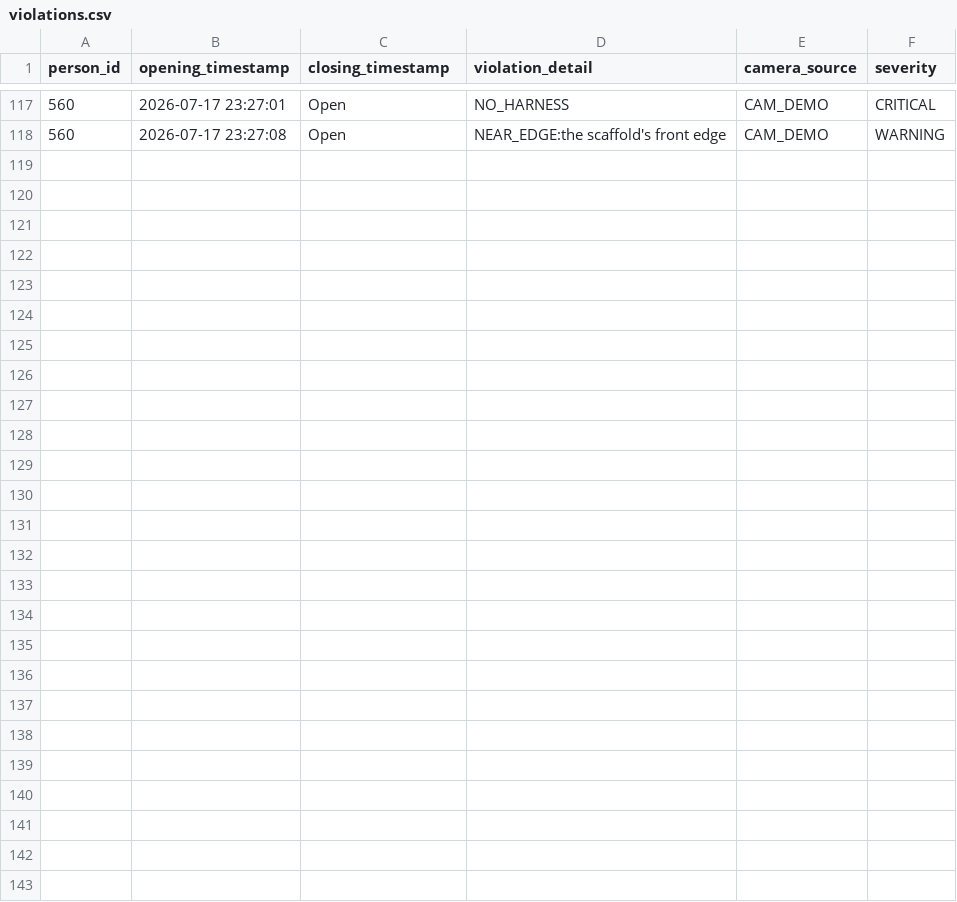
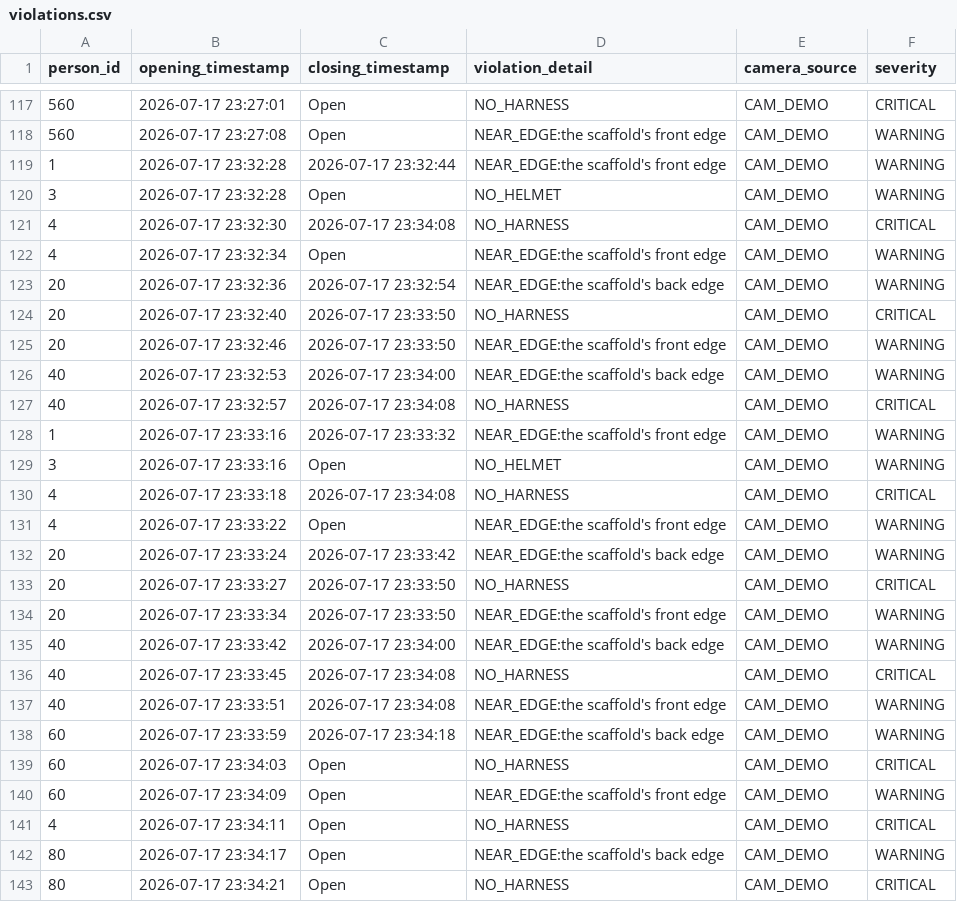
Before and after one commit to Sukirthan22/CV-Based-Safety-Violation-Detection-System, a CSV file: logs/violations.csv, drawn as a sheet; only a part is shown, gaps mark what is left out; the diff names each change by its address in the sheet, - before the commit and + after, or states it on an @@ line.

Commit message:
Fix ghost violation logs by instantly expiring solved violations and cleaning up on startup

```diff
--- a/logs/violations.csv
+++ b/logs/violations.csv
+row 119: 1 | 2026-07-17 23:32:28 | 2026-07-17 23:32:44 | NEAR_EDGE:the scaffold's front edge | CAM_DEMO | WARNING
+row 120: 3 | 2026-07-17 23:32:28 | Open | NO_HELMET | CAM_DEMO | WARNING
+row 121: 4 | 2026-07-17 23:32:30 | 2026-07-17 23:34:08 | NO_HARNESS | CAM_DEMO | CRITICAL
+row 122: 4 | 2026-07-17 23:32:34 | Open | NEAR_EDGE:the scaffold's front edge | CAM_DEMO | WARNING
+row 123: 20 | 2026-07-17 23:32:36 | 2026-07-17 23:32:54 | NEAR_EDGE:the scaffold's back edge | CAM_DEMO | WARNING
+row 124: 20 | 2026-07-17 23:32:40 | 2026-07-17 23:33:50 | NO_HARNESS | CAM_DEMO | CRITICAL
+row 125: 20 | 2026-07-17 23:32:46 | 2026-07-17 23:33:50 | NEAR_EDGE:the scaffold's front edge | CAM_DEMO | WARNING
+row 126: 40 | 2026-07-17 23:32:53 | 2026-07-17 23:34:00 | NEAR_EDGE:the scaffold's back edge | CAM_DEMO | WARNING
+row 127: 40 | 2026-07-17 23:32:57 | 2026-07-17 23:34:08 | NO_HARNESS | CAM_DEMO | CRITICAL
+row 128: 1 | 2026-07-17 23:33:16 | 2026-07-17 23:33:32 | NEAR_EDGE:the scaffold's front edge | CAM_DEMO | WARNING
+row 129: 3 | 2026-07-17 23:33:16 | Open | NO_HELMET | CAM_DEMO | WARNING
+row 130: 4 | 2026-07-17 23:33:18 | 2026-07-17 23:34:08 | NO_HARNESS | CAM_DEMO | CRITICAL
+row 131: 4 | 2026-07-17 23:33:22 | Open | NEAR_EDGE:the scaffold's front edge | CAM_DEMO | WARNING
+row 132: 20 | 2026-07-17 23:33:24 | 2026-07-17 23:33:42 | NEAR_EDGE:the scaffold's back edge | CAM_DEMO | WARNING
+row 133: 20 | 2026-07-17 23:33:27 | 2026-07-17 23:33:50 | NO_HARNESS | CAM_DEMO | CRITICAL
+row 134: 20 | 2026-07-17 23:33:34 | 2026-07-17 23:33:50 | NEAR_EDGE:the scaffold's front edge | CAM_DEMO | WARNING
+row 135: 40 | 2026-07-17 23:33:42 | 2026-07-17 23:34:00 | NEAR_EDGE:the scaffold's back edge | CAM_DEMO | WARNING
+row 136: 40 | 2026-07-17 23:33:45 | 2026-07-17 23:34:08 | NO_HARNESS | CAM_DEMO | CRITICAL
+row 137: 40 | 2026-07-17 23:33:51 | 2026-07-17 23:34:08 | NEAR_EDGE:the scaffold's front edge | CAM_DEMO | WARNING
+row 138: 60 | 2026-07-17 23:33:59 | 2026-07-17 23:34:18 | NEAR_EDGE:the scaffold's back edge | CAM_DEMO | WARNING
+row 139: 60 | 2026-07-17 23:34:03 | Open | NO_HARNESS | CAM_DEMO | CRITICAL
+row 140: 60 | 2026-07-17 23:34:09 | Open | NEAR_EDGE:the scaffold's front edge | CAM_DEMO | WARNING
+row 141: 4 | 2026-07-17 23:34:11 | Open | NO_HARNESS | CAM_DEMO | CRITICAL
+row 142: 80 | 2026-07-17 23:34:17 | Open | NEAR_EDGE:the scaffold's back edge | CAM_DEMO | WARNING
+row 143: 80 | 2026-07-17 23:34:21 | Open | NO_HARNESS | CAM_DEMO | CRITICAL
```
Also changed, not shown: 4 other files.
